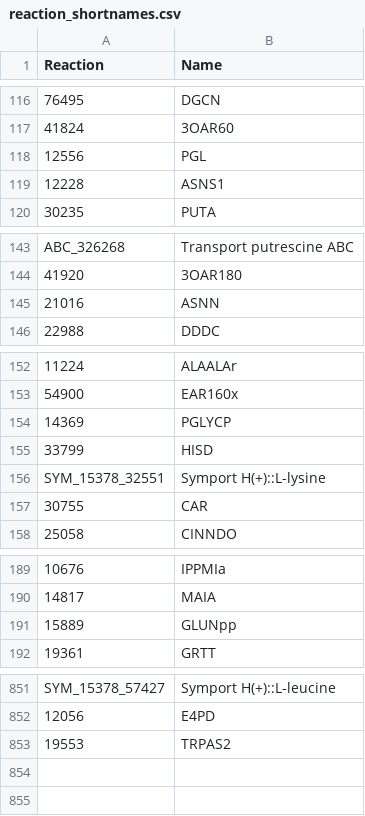
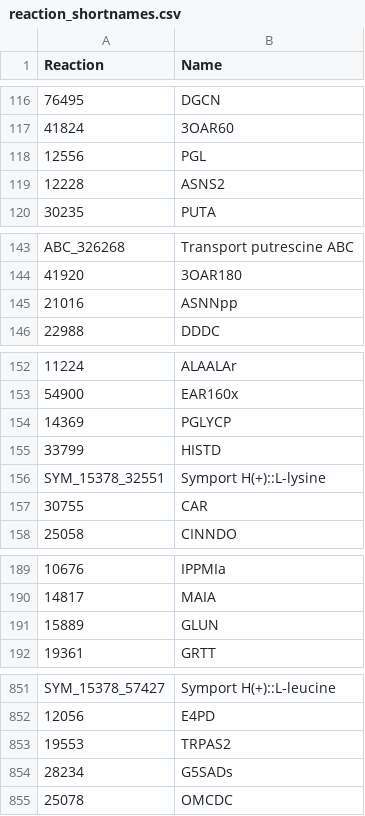
Before and after one commit to stelmo/VibrioNatriegens, a CSV file: data/model/reaction_shortnames.csv, drawn as a sheet; only a part is shown, gaps mark what is left out; the diff covers the shown part only; the diff names each change by its address in the sheet, - before the commit and + after, or states it on an @@ line.

Commit message:
fixed_vn_ec_mapping

```diff
--- a/data/model/reaction_shortnames.csv
+++ b/data/model/reaction_shortnames.csv
-B119 (Name): ASNS1
+B119 (Name): ASNS2
-B145 (Name): ASNN
+B145 (Name): ASNNpp
-B155 (Name): HISD
+B155 (Name): HISTD
-B191 (Name): GLUNpp
+B191 (Name): GLUN
+row 854: 28234 | G5SADs
+row 855: 25078 | OMCDC
```
Also changed, not shown: 8 edited cells elsewhere in this file.
